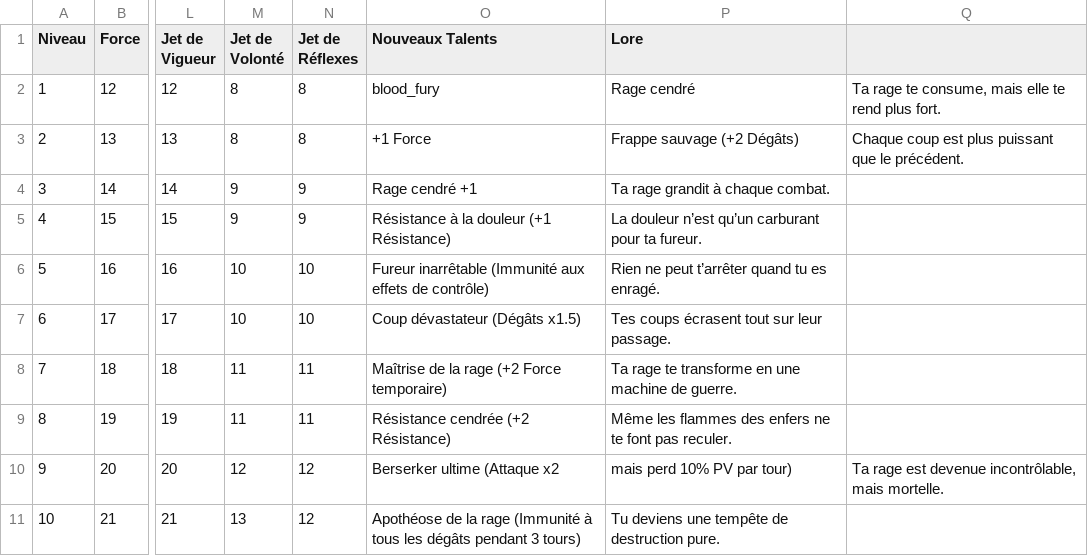
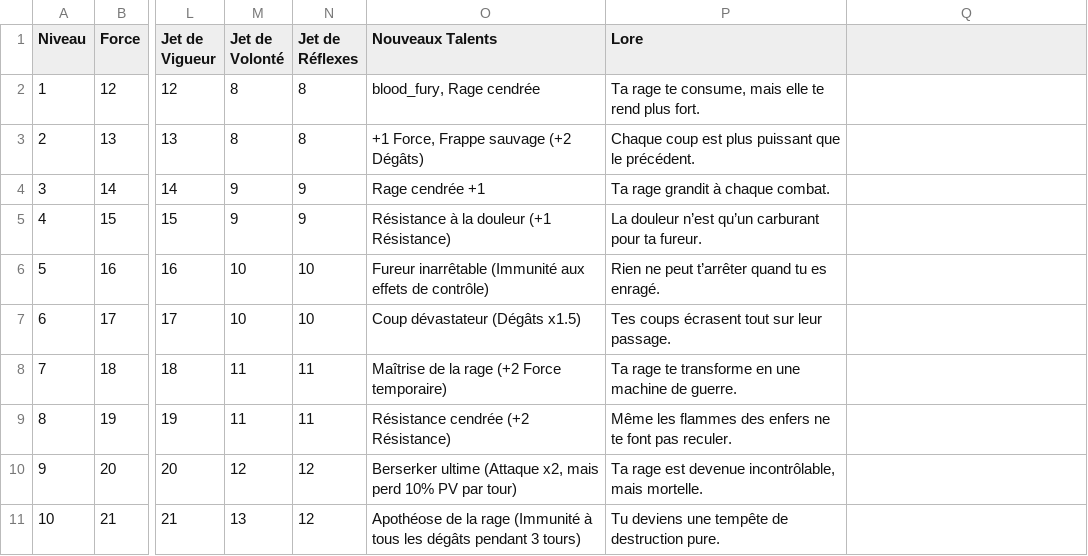
Before and after one commit to Gaetan1303/ForgottenKingdom, a CSV file: mvp/data/progression/berserkdemon.csv, drawn as a sheet; only a part is shown, gaps mark what is left out; the diff names each change by its address in the sheet, - before the commit and + after, or states it on an @@ line.

```diff
--- a/mvp/data/progression/berserkdemon.csv
+++ b/mvp/data/progression/berserkdemon.csv
-O2 (Nouveaux Talents): blood_fury
+O2 (Nouveaux Talents): blood_fury, Rage cendrée
-P2 (Lore): Rage cendré
+P2 (Lore): Ta rage te consume, mais elle te rend plus fort.
-Q2: Ta rage te consume, mais elle te rend plus fort.
+Q2: (empty)
-O3 (Nouveaux Talents): +1 Force
+O3 (Nouveaux Talents): +1 Force, Frappe sauvage (+2 Dégâts)
-P3 (Lore): Frappe sauvage (+2 Dégâts)
+P3 (Lore): Chaque coup est plus puissant que le précédent.
-Q3: Chaque coup est plus puissant que le précédent.
+Q3: (empty)
-O4 (Nouveaux Talents): Rage cendré +1
+O4 (Nouveaux Talents): Rage cendrée +1
-O10 (Nouveaux Talents): Berserker ultime (Attaque x2
+O10 (Nouveaux Talents): Berserker ultime (Attaque x2, mais perd 10% PV par tour)
-P10 (Lore): mais perd 10% PV par tour)
+P10 (Lore): Ta rage est devenue incontrôlable, mais mortelle.
-Q10: Ta rage est devenue incontrôlable, mais mortelle.
+Q10: (empty)
```
Also changed, not shown: mvp/data/progression/DemonBlade.csv, mvp/data/progression/bloodsorcerer.csv, 54 other files.
